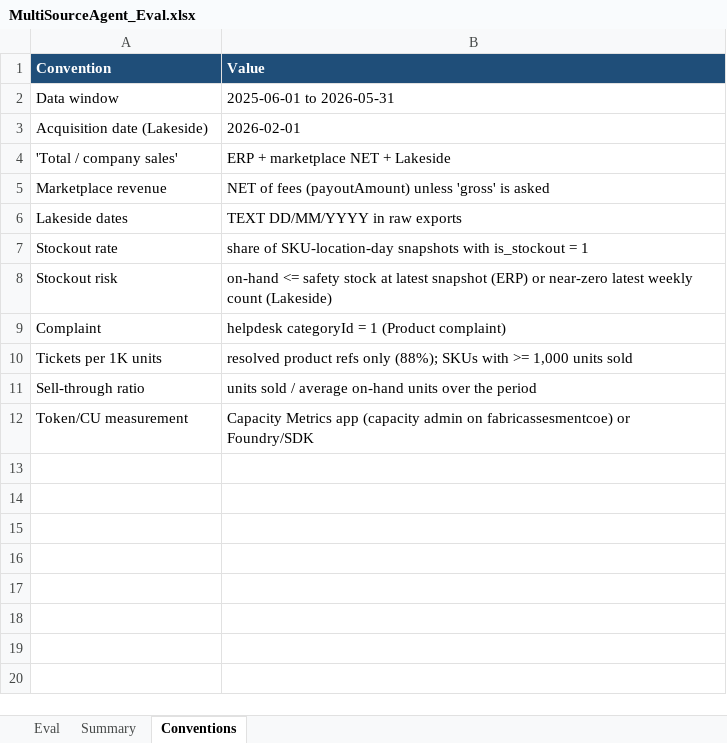
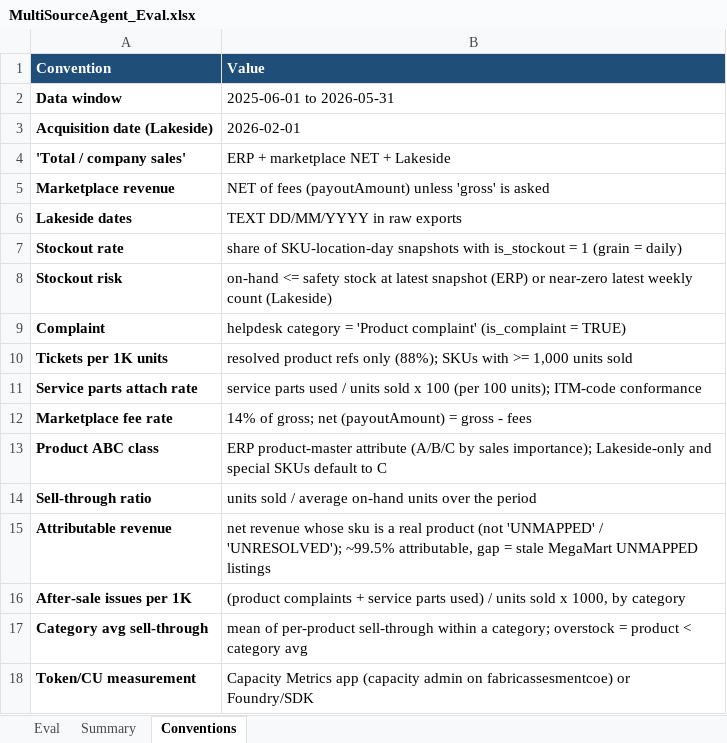
Before and after one commit to vkrykdev/data-model-comparison-option-b, an Excel workbook: eval/MultiSourceAgent_Eval.xlsx, sheet Conventions, drawn as a sheet; values as stored, in another font and other column widths than the file's, no borders; addresses are those after the commit; the diff names each change by its address in the sheet, - before the commit and + after, or states it on an @@ line.

```diff
--- a/eval/MultiSourceAgent_Eval.xlsx (sheet Conventions)
+++ b/eval/MultiSourceAgent_Eval.xlsx (sheet Conventions)
-A2:A10 bold: off
+A2:A10 bold: on
-B7 (Value): …= 1
+B7 (Value): …= 1 (grain = daily)
-B9 (Value): helpdesk categoryId = 1 (Product complaint)
+B9 (Value): helpdesk category = 'Product complaint' (is_complaint = TRUE)
+row 11: Service parts attach rate | service parts used / units sold x 100 (per 100 units); ITM-code conformance
+row 12: Marketplace fee rate | 14% of gross; net (payoutAmount) = gross - fees
+row 13: Product ABC class | ERP product-master attribute (A/B/C by sales importance); Lakeside-only and special SKUs default to C
-A14 bold: off
+A14 bold: on
+row 15: Attributable revenue | net revenue whose sku is a real product (not 'UNMAPPED' / 'UNRESOLVED'); ~99.5% attributable, gap = stale MegaMart UNMAPPED listings
+row 16: After-sale issues per 1K | (product complaints + service parts used) / units sold x 1000, by category
+row 17: Category avg sell-through | mean of per-product sell-through within a category; overstock = product < category avg
-A18 bold: off
+A18 bold: on
```
Also changed, not shown: sheet Eval, sheet Summary, 1 other file.
